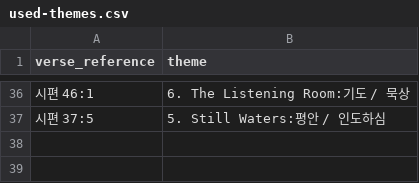
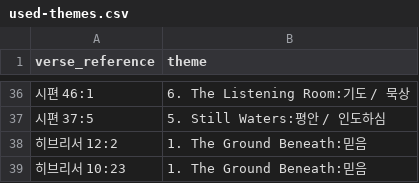
Before and after one commit to gohgeo-lang/work-agents, a CSV file: letter-for-living/logs/used-themes.csv, drawn as a sheet; only a part is shown, gaps mark what is left out.

```diff
--- a/letter-for-living/logs/used-themes.csv
+++ b/letter-for-living/logs/used-themes.csv
@@ -37 +37,3 @@ verse_reference,theme
 시편 37:5,5. Still Waters:평안 / 인도하심
+히브리서 12:2,1. The Ground Beneath:믿음
+히브리서 10:23,1. The Ground Beneath:믿음
```
Also changed, not shown: letter-for-living/logs/blog-log.csv, letter-for-living/logs/posters-log.csv, 7 other files.
